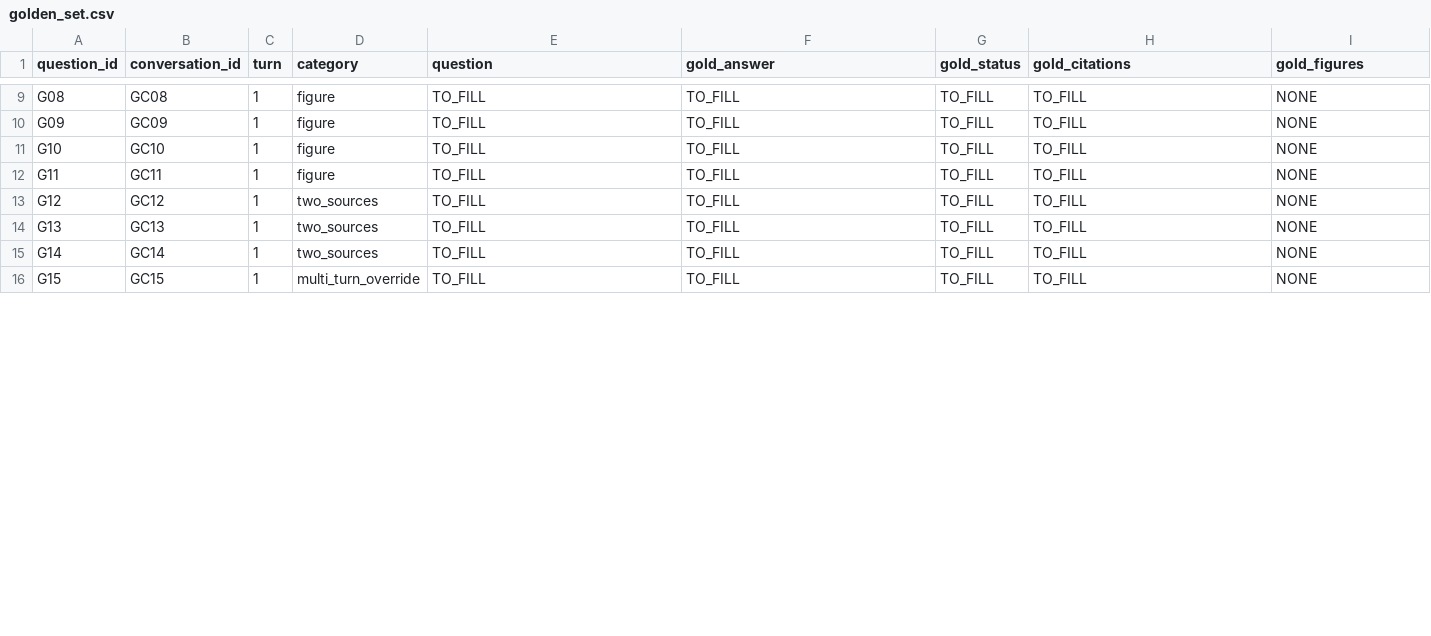
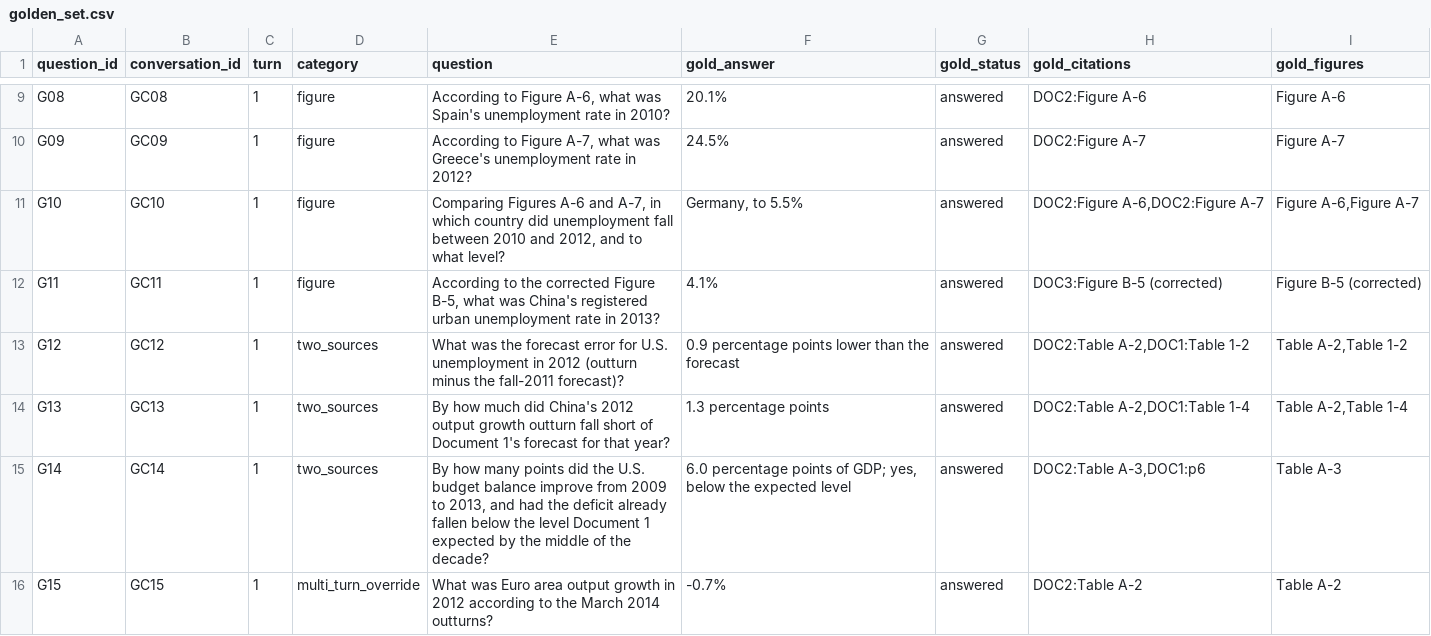
Before and after one commit to Nikikanaparthi21/DATA266-Lab2-Pair45, a CSV file: part1_rag/Nikhil_Kanaparthi/outputs/golden_set.csv, drawn as a sheet; only a part is shown, gaps mark what is left out; the diff covers the shown part only; the diff names each change by its address in the sheet, - before the commit and + after, or states it on an @@ line.

```diff
--- a/part1_rag/Nikhil_Kanaparthi/outputs/golden_set.csv
+++ b/part1_rag/Nikhil_Kanaparthi/outputs/golden_set.csv
-E9 (question): TO_FILL
+E9 (question): According to Figure A-6, what was Spain's unemployment rate in 2010?
-F9 (gold_answer): TO_FILL
+F9 (gold_answer): 20.1%
-G9:G16 (gold_status): TO_FILL
+G9:G16 (gold_status): answered
-H9 (gold_citations): TO_FILL
+H9 (gold_citations): DOC2:Figure A-6
-I9 (gold_figures): NONE
+I9 (gold_figures): Figure A-6
-E10 (question): TO_FILL
+E10 (question): According to Figure A-7, what was Greece's unemployment rate in 2012?
-F10 (gold_answer): TO_FILL
+F10 (gold_answer): 24.5%
-H10 (gold_citations): TO_FILL
+H10 (gold_citations): DOC2:Figure A-7
-I10 (gold_figures): NONE
+I10 (gold_figures): Figure A-7
-E11 (question): TO_FILL
+E11 (question): Comparing Figures A-6 and A-7, in which country did unemployment fall between 2010 and 2012, and to what level?
-F11 (gold_answer): TO_FILL
+F11 (gold_answer): Germany, to 5.5%
-H11 (gold_citations): TO_FILL
+H11 (gold_citations): DOC2:Figure A-6,DOC2:Figure A-7
-I11 (gold_figures): NONE
+I11 (gold_figures): Figure A-6,Figure A-7
-E12 (question): TO_FILL
+E12 (question): According to the corrected Figure B-5, what was China's registered urban unemployment rate in 2013?
-F12 (gold_answer): TO_FILL
+F12 (gold_answer): 4.1%
-H12 (gold_citations): TO_FILL
+H12 (gold_citations): DOC3:Figure B-5 (corrected)
-I12 (gold_figures): NONE
+I12 (gold_figures): Figure B-5 (corrected)
-E13 (question): TO_FILL
+E13 (question): What was the forecast error for U.S. unemployment in 2012 (outturn minus the fall-2011 forecast)?
-F13 (gold_answer): TO_FILL
+F13 (gold_answer): 0.9 percentage points lower than the forecast
-H13 (gold_citations): TO_FILL
+H13 (gold_citations): DOC2:Table A-2,DOC1:Table 1-2
-I13 (gold_figures): NONE
+I13 (gold_figures): Table A-2,Table 1-2
-E14 (question): TO_FILL
+E14 (question): By how much did China's 2012 output growth outturn fall short of Document 1's forecast for that year?
-F14 (gold_answer): TO_FILL
+F14 (gold_answer): 1.3 percentage points
-H14 (gold_citations): TO_FILL
+H14 (gold_citations): DOC2:Table A-2,DOC1:Table 1-4
-I14 (gold_figures): NONE
+I14 (gold_figures): Table A-2,Table 1-4
-E15 (question): TO_FILL
+E15 (question): By how many points did the U.S. budget balance improve from 2009 to 2013, and had the deficit already fallen below the level Document 1 expected by the middle of the decade?
-F15 (gold_answer): TO_FILL
+F15 (gold_answer): 6.0 percentage points of GDP; yes, below the expected level
-H15 (gold_citations): TO_FILL
+H15 (gold_citations): DOC2:Table A-3,DOC1:p6
-I15 (gold_figures): NONE
+I15 (gold_figures): Table A-3
-E16 (question): TO_FILL
+E16 (question): What was Euro area output growth in 2012 according to the March 2014 outturns?
-F16 (gold_answer): TO_FILL
+F16 (gold_answer): -0.7%
-H16 (gold_citations): TO_FILL
+H16 (gold_citations): DOC2:Table A-2
-I16 (gold_figures): NONE
+I16 (gold_figures): Table A-2
```
Also changed, not shown: 84 edited cells elsewhere in this file, 1 other file.
